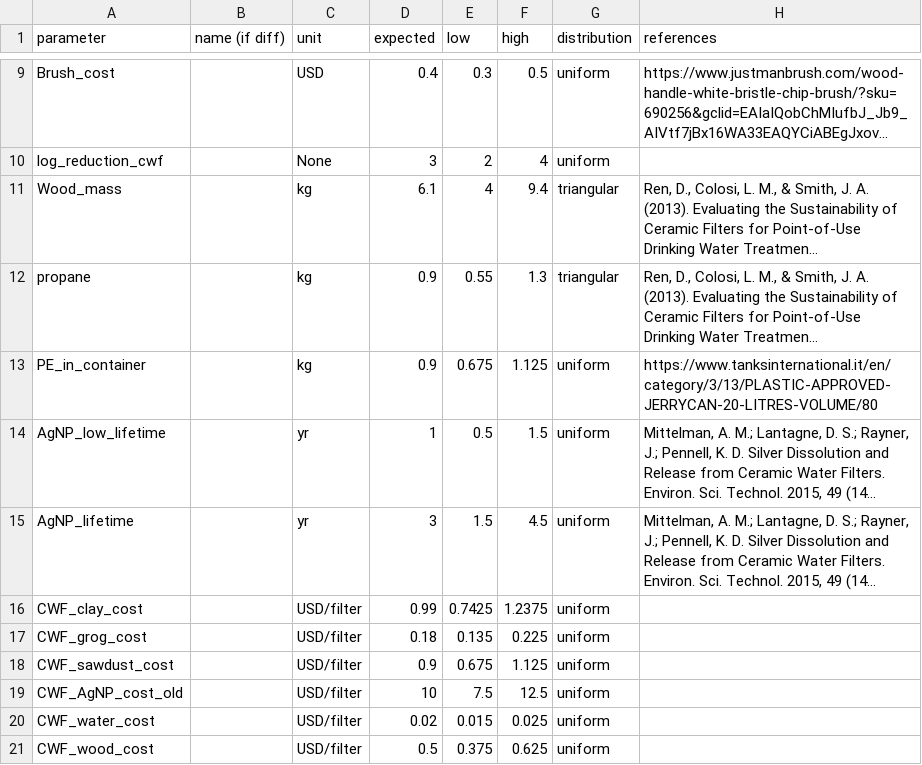
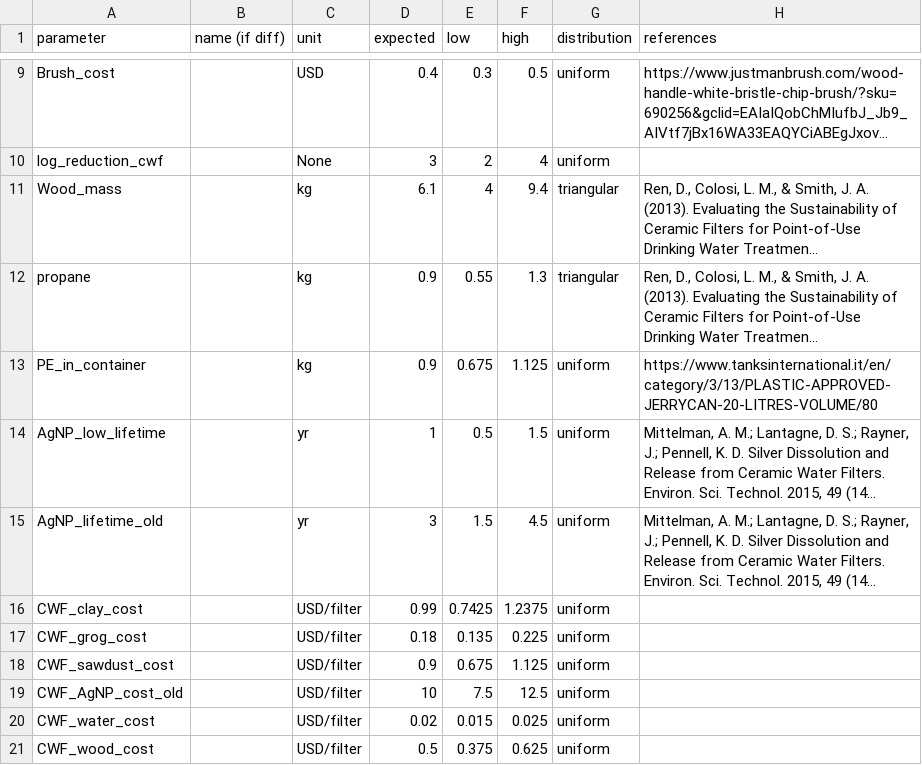
Before and after one commit to QSD-Group/EXPOsan, a CSV file: exposan/pou_disinfection/data/_AgNP_CWF_2.csv, drawn as a sheet; only a part is shown, gaps mark what is left out; long unchanged cells end in …; the diff names each change by its address in the sheet, - before the commit and + after, or states it on an @@ line.

```diff
--- a/exposan/pou_disinfection/data/_AgNP_CWF_2.csv
+++ b/exposan/pou_disinfection/data/_AgNP_CWF_2.csv
-A15 (parameter): AgNP_lifetime
+A15 (parameter): AgNP_lifetime_old
```
Also changed, not shown: 6 other files.
